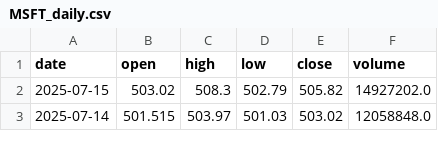
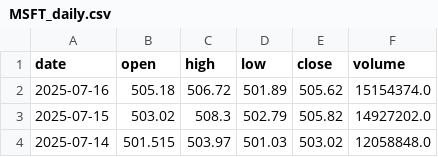
Before and after one commit to Chijex5/predictive-dashboard, a CSV file: data/raw/MSFT_daily.csv, drawn as a sheet; only a part is shown; the diff names each change by its address in the sheet, - before the commit and + after, or states it on an @@ line.

```diff
--- a/data/raw/MSFT_daily.csv
+++ b/data/raw/MSFT_daily.csv
+row 2: 2025-07-16 | 505.18 | 506.72 | 501.89 | 505.62 | 15154374.0
```
Also changed, not shown: data/raw/AAPL_daily.csv, data/raw/GOOGL_daily.csv, 1 other file.
